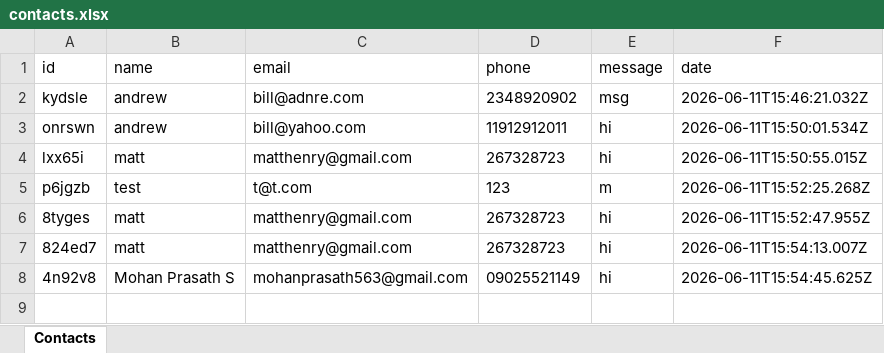
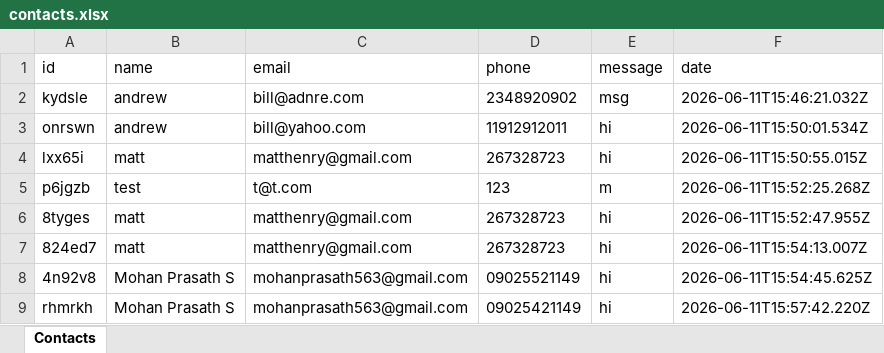
Before and after one commit to MohanPrasathSece/Aurore-Capital, an Excel workbook: data/contacts.xlsx, sheet Contacts, drawn as a sheet; values as stored, in another font and other column widths than the file's, no borders; the diff names each change by its address in the sheet, - before the commit and + after, or states it on an @@ line.

```diff
--- a/data/contacts.xlsx (sheet Contacts)
+++ b/data/contacts.xlsx (sheet Contacts)
+row 9: rhmrkh | Mohan Prasath S | mohanprasath563@gmail.com | 09025421149 | hi | 2026-06-11T15:57:42.220Z
```
Also changed, not shown: 2 other files.
